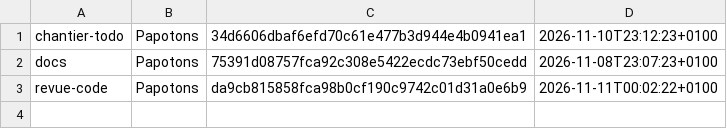
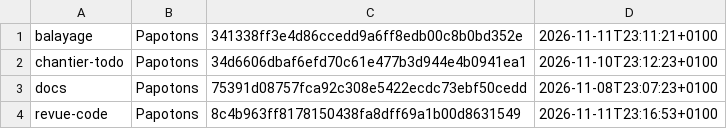
Before and after one commit to Cryborg/Papotons, a TSV file: .claude/routines/etat/passages.tsv, drawn as a sheet.

Commit message:
chore(routines): état de la tournée cloud

```diff
--- a/.claude/routines/etat/passages.tsv
+++ b/.claude/routines/etat/passages.tsv
@@ -1,3 +1,4 @@
+balayage	Papotons	341338ff3e4d86ccedd9a6ff8edb00c8b0bd352e	2026-11-11T23:11:21+0100
 chantier-todo	Papotons	34d6606dbaf6efd70c61e477b3d944e4b0941ea1	2026-11-10T23:12:23+0100
 docs	Papotons	75391d08757fca92c308e5422ecdc73ebf50cedd	2026-11-08T23:07:23+0100
-revue-code	Papotons	da9cb815858fca98b0cf190c9742c01d31a0e6b9	2026-11-11T00:02:22+0100
+revue-code	Papotons	8c4b963ff8178150438fa8dff69a1b00d8631549	2026-11-11T23:16:53+0100
```
Also changed, not shown: 1 other file.
